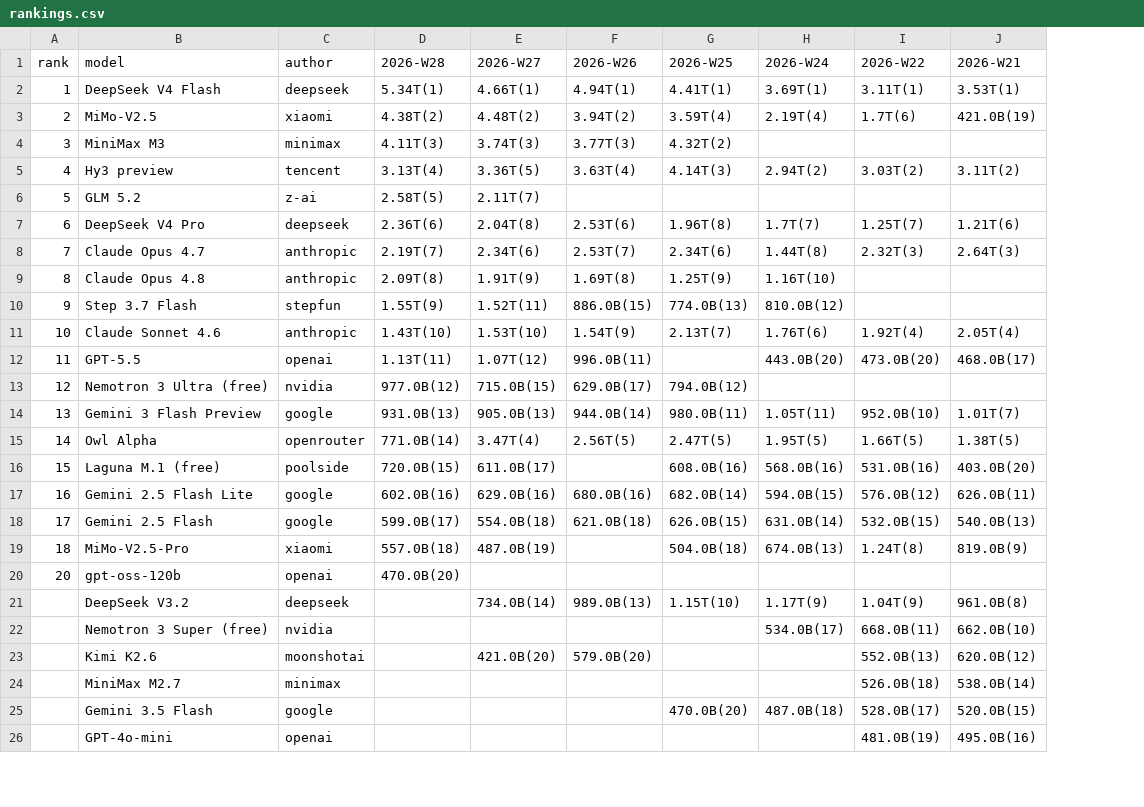
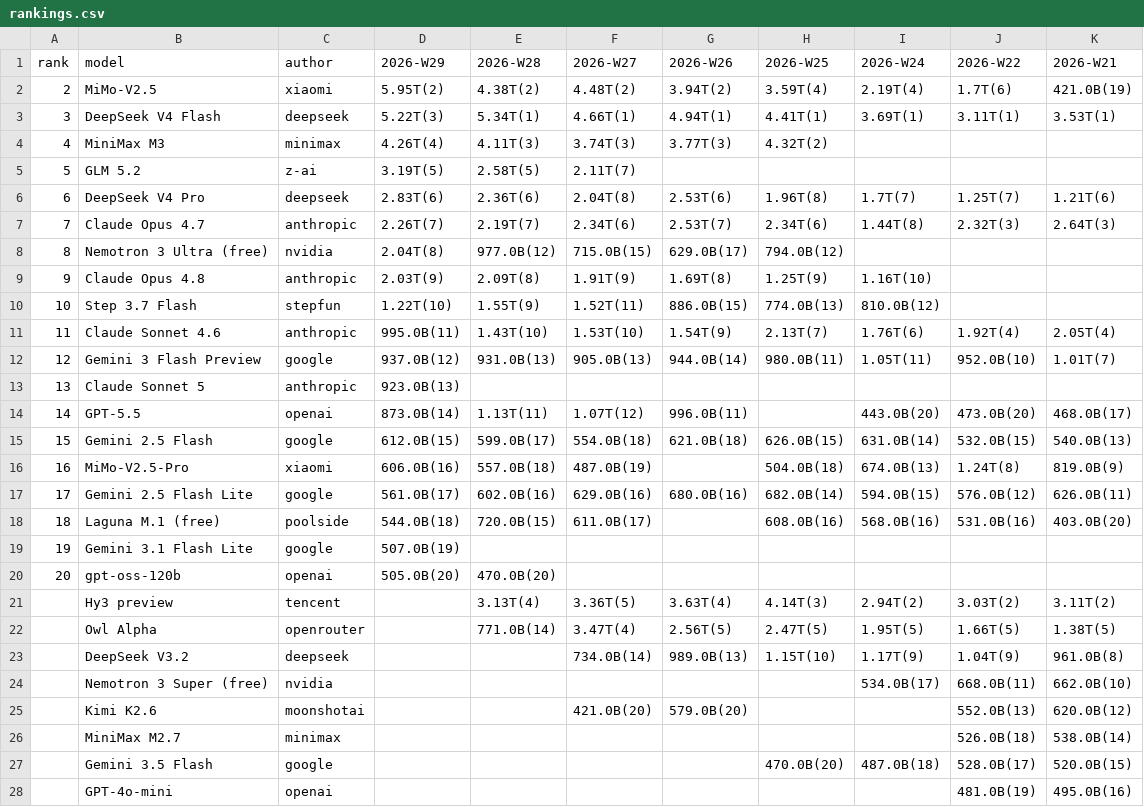
Before and after one commit to kimjonh/kimstore, a CSV file: data/openrouter_rankings/rankings.csv, drawn as a sheet; only a part is shown; removed rows and columns are numbered as before the commit, all else as after; the diff names each change by its address in the sheet, - before the commit and + after, or states it on an @@ line.

```diff
--- a/data/openrouter_rankings/rankings.csv
+++ b/data/openrouter_rankings/rankings.csv
+column D (2026-W29), row 2: 5.95T(2); rows 4-7: 4.26T(4) | 3.19T(5) | 2.83T(6) | 2.26T(7); rows 9-12: 2.03T(9) | 1.22T(10) | 995.0B(11) | 937.0B(12); rows 15-16: 612.0B(15) | 606.0B(16); row 20: 505.0B(20)
-row 2: 1 | DeepSeek V4 Flash | deepseek | 5.34T(1) | 4.66T(1) | 4.94T(1) | 4.41T(1) | 3.69T(1) | 3.11T(1) | 3.53T(1)
+row 3: 3 | DeepSeek V4 Flash | deepseek | 5.22T(3) | 5.34T(1) | 4.66T(1) | 4.94T(1) | 4.41T(1) | 3.69T(1) | 3.11T(1) | 3.53T(1)
-A4 (rank): 3
+A4 (rank): 4
-row 5: 4 | Hy3 preview | tencent | 3.13T(4) | 3.36T(5) | 3.63T(4) | 4.14T(3) | 2.94T(2) | 3.03T(2) | 3.11T(2)
+row 8: 8 | Nemotron 3 Ultra (free) | nvidia | 2.04T(8) | 977.0B(12) | 715.0B(15) | 629.0B(17) | 794.0B(12)
-A9 (rank): 8
+A9 (rank): 9
-A10 (rank): 9
+A10 (rank): 10
-A11 (rank): 10
+A11 (rank): 11
-row 12: 11 | GPT-5.5 | openai | 1.13T(11) | 1.07T(12) | 996.0B(11) |  | 443.0B(20) | 473.0B(20) | 468.0B(17)
-row 13: 12 | Nemotron 3 Ultra (free) | nvidia | 977.0B(12) | 715.0B(15) | 629.0B(17) | 794.0B(12)
-A12 (rank): 13
+A12 (rank): 12
-row 15: 14 | Owl Alpha | openrouter | 771.0B(14) | 3.47T(4) | 2.56T(5) | 2.47T(5) | 1.95T(5) | 1.66T(5) | 1.38T(5)
-row 16: 15 | Laguna M.1 (free) | poolside | 720.0B(15) | 611.0B(17) |  | 608.0B(16) | 568.0B(16) | 531.0B(16) | 403.0B(20)
-row 17: 16 | Gemini 2.5 Flash Lite | google | 602.0B(16) | 629.0B(16) | 680.0B(16) | 682.0B(14) | 594.0B(15) | 576.0B(12) | 626.0B(11)
+row 13: 13 | Claude Sonnet 5 | anthropic | 923.0B(13)
+row 14: 14 | GPT-5.5 | openai | 873.0B(14) | 1.13T(11) | 1.07T(12) | 996.0B(11) |  | 443.0B(20) | 473.0B(20) | 468.0B(17)
-A15 (rank): 17
+A15 (rank): 15
-A16 (rank): 18
+A16 (rank): 16
+row 17: 17 | Gemini 2.5 Flash Lite | google | 561.0B(17) | 602.0B(16) | 629.0B(16) | 680.0B(16) | 682.0B(14) | 594.0B(15) | 576.0B(12) | 626.0B(11)
+row 18: 18 | Laguna M.1 (free) | poolside | 544.0B(18) | 720.0B(15) | 611.0B(17) |  | 608.0B(16) | 568.0B(16) | 531.0B(16) | 403.0B(20)
+row 19: 19 | Gemini 3.1 Flash Lite | google | 507.0B(19)
+row 21:  | Hy3 preview | tencent |  | 3.13T(4) | 3.36T(5) | 3.63T(4) | 4.14T(3) | 2.94T(2) | 3.03T(2) | 3.11T(2)
+row 22:  | Owl Alpha | openrouter |  | 771.0B(14) | 3.47T(4) | 2.56T(5) | 2.47T(5) | 1.95T(5) | 1.66T(5) | 1.38T(5)
```
Also changed, not shown: 3 other files.
